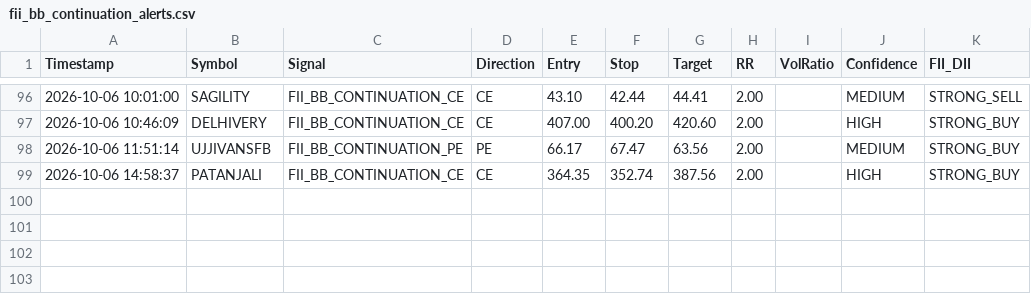
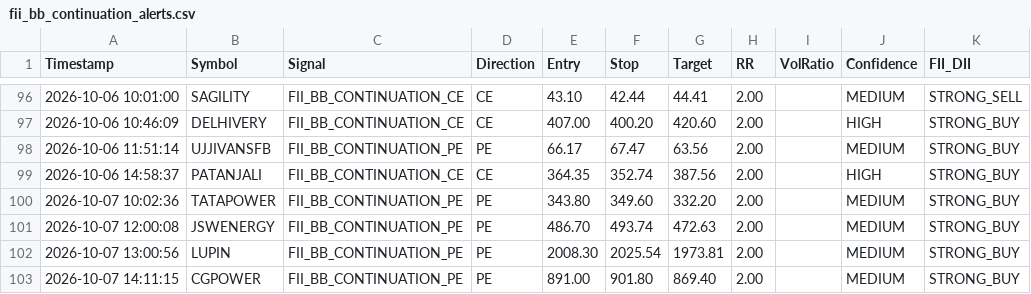
Before and after one commit to frzkhn155-ai/Final, a CSV file: fii_bb_continuation_alerts.csv, drawn as a sheet; only a part is shown, gaps mark what is left out.

```diff
--- a/fii_bb_continuation_alerts.csv
+++ b/fii_bb_continuation_alerts.csv
@@ -99 +99,5 @@ Timestamp,Symbol,Signal,Direction,Entry,Stop,Target,RR,VolRatio,Confidence,FII_D
 2026-10-06 14:58:37,PATANJALI,FII_BB_CONTINUATION_CE,CE,364.35,352.74,387.56,2.00,,HIGH,STRONG_BUY
+2026-10-07 10:02:36,TATAPOWER,FII_BB_CONTINUATION_PE,PE,343.80,349.60,332.20,2.00,,MEDIUM,STRONG_BUY
+2026-10-07 12:00:08,JSWENERGY,FII_BB_CONTINUATION_PE,PE,486.70,493.74,472.63,2.00,,MEDIUM,STRONG_BUY
+2026-10-07 13:00:56,LUPIN,FII_BB_CONTINUATION_PE,PE,2008.30,2025.54,1973.81,2.00,,MEDIUM,STRONG_BUY
+2026-10-07 14:11:15,CGPOWER,FII_BB_CONTINUATION_PE,PE,891.00,901.80,869.40,2.00,,MEDIUM,STRONG_BUY
```
Also changed, not shown: box_trading_alerts.csv, orb_15_signals.csv, 15 other files.
